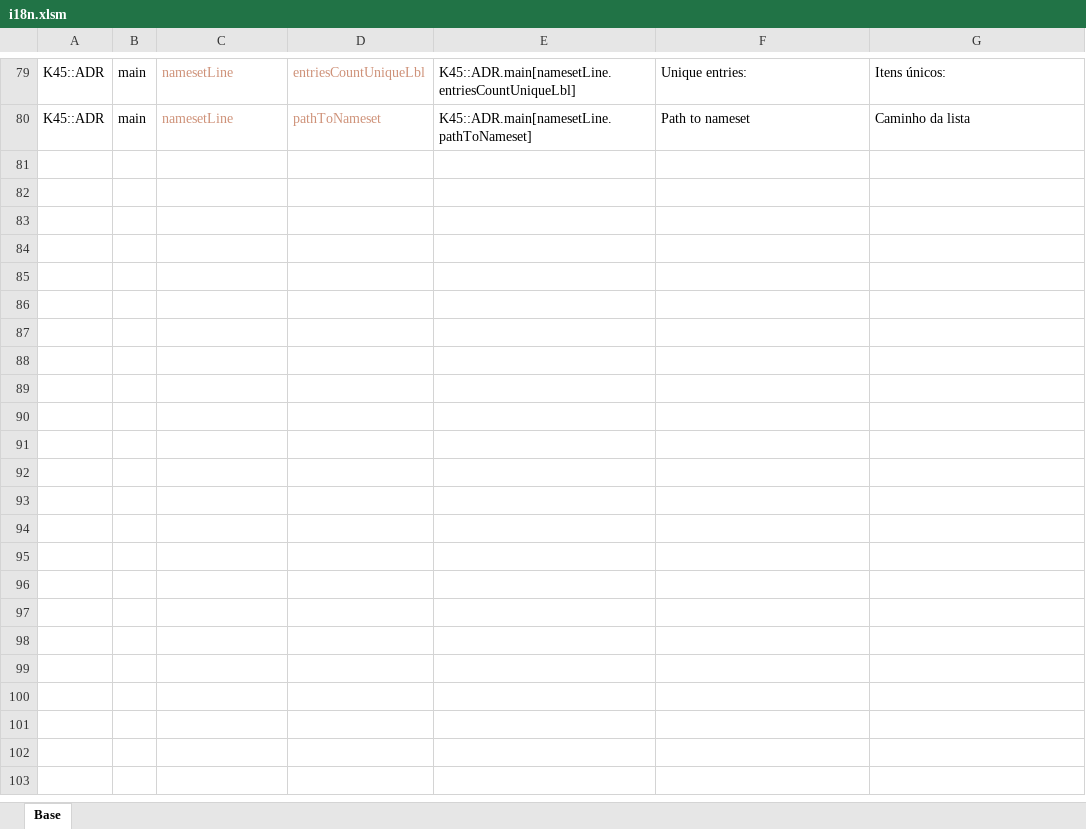
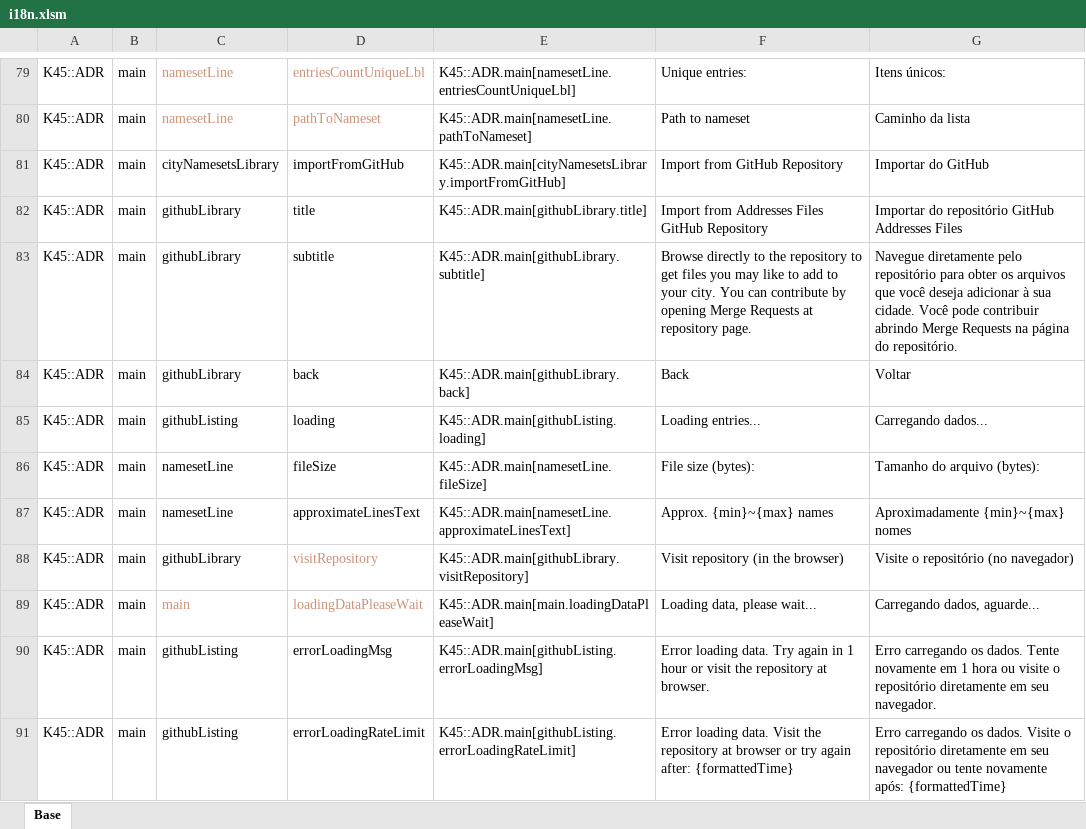
Before and after one commit to klyte45/CS2-AddressesMod, an Excel workbook: BelzontAdr/i18n/i18n.xlsm, sheet Base, drawn as a sheet; only a part is shown, gaps mark what is left out; values as stored, in another font and other column widths than the file's, no borders; the diff names each change by its address in the sheet, - before the commit and + after, or states it on an @@ line.

Commit message:
Added Github integration

```diff
--- a/BelzontAdr/i18n/i18n.xlsm (sheet Base)
+++ b/BelzontAdr/i18n/i18n.xlsm (sheet Base)
+row 81: K45::ADR | main | cityNamesetsLibrary | importFromGitHub | K45::ADR.main[cityNamesetsLibrary.importFromGitHub] | Import from GitHub Repository | Importar do GitHub
+row 82: K45::ADR | main | githubLibrary | title | K45::ADR.main[githubLibrary.title] | Import from Addresses Files GitHub Repository | Importar do repositório GitHub Addresses Files
+row 83: K45::ADR | main | githubLibrary | subtitle | K45::ADR.main[githubLibrary.subtitle] | Browse directly to the repository to get files you may like to add to your city. You can contribute by opening Merge Requests at repository page. | Navegue diretamente pelo repositório para obter os arquivos que você deseja adicionar à sua cidade. Você pode contribuir abrindo Merge Requests na página do repositório.
+row 84: K45::ADR | main | githubLibrary | back | K45::ADR.main[githubLibrary.back] | Back | Voltar
+row 85: K45::ADR | main | githubListing | loading | K45::ADR.main[githubListing.loading] | Loading entries... | Carregando dados...
+row 86: K45::ADR | main | namesetLine | fileSize | K45::ADR.main[namesetLine.fileSize] | File size (bytes): | Tamanho do arquivo (bytes):
+row 87: K45::ADR | main | namesetLine | approximateLinesText | K45::ADR.main[namesetLine.approximateLinesText] | Approx. {min}~{max} names | Aproximadamente {min}~{max} nomes
+row 88: K45::ADR | main | githubLibrary | visitRepository | K45::ADR.main[githubLibrary.visitRepository] | Visit repository (in the browser) | Visite o repositório (no navegador)
+row 89: K45::ADR | main | main | loadingDataPleaseWait | K45::ADR.main[main.loadingDataPleaseWait] | Loading data, please wait... | Carregando dados, aguarde...
+row 90: K45::ADR | main | githubListing | errorLoadingMsg | K45::ADR.main[githubListing.errorLoadingMsg] | Error loading data. Try again in 1 hour or visit the repository at browser. | Erro carregando os dados. Tente novamente em 1 hora ou visite o repositório diretamente em seu navegador.
+row 91: K45::ADR | main | githubListing | errorLoadingRateLimit | K45::ADR.main[githubListing.errorLoadingRateLimit] | Error loading data. Visit the repository at browser or try again after: {formattedTime} | Erro carregando os dados. Visite o repositório diretamente em seu navegador ou tente novamente após: {formattedTime}
```
Also changed, not shown: 11 other files.
